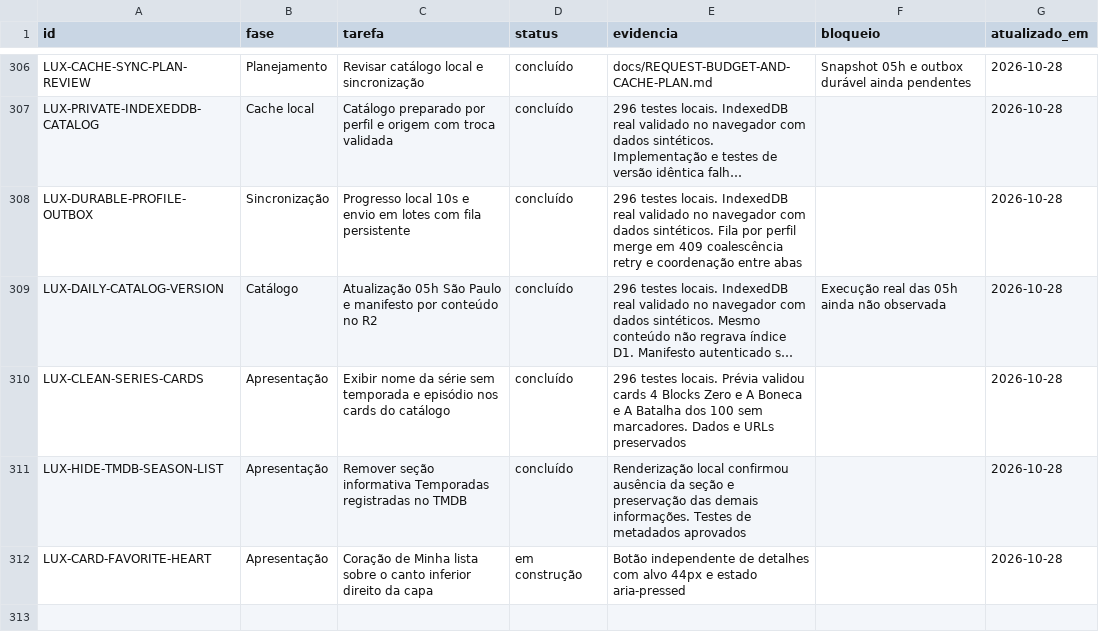
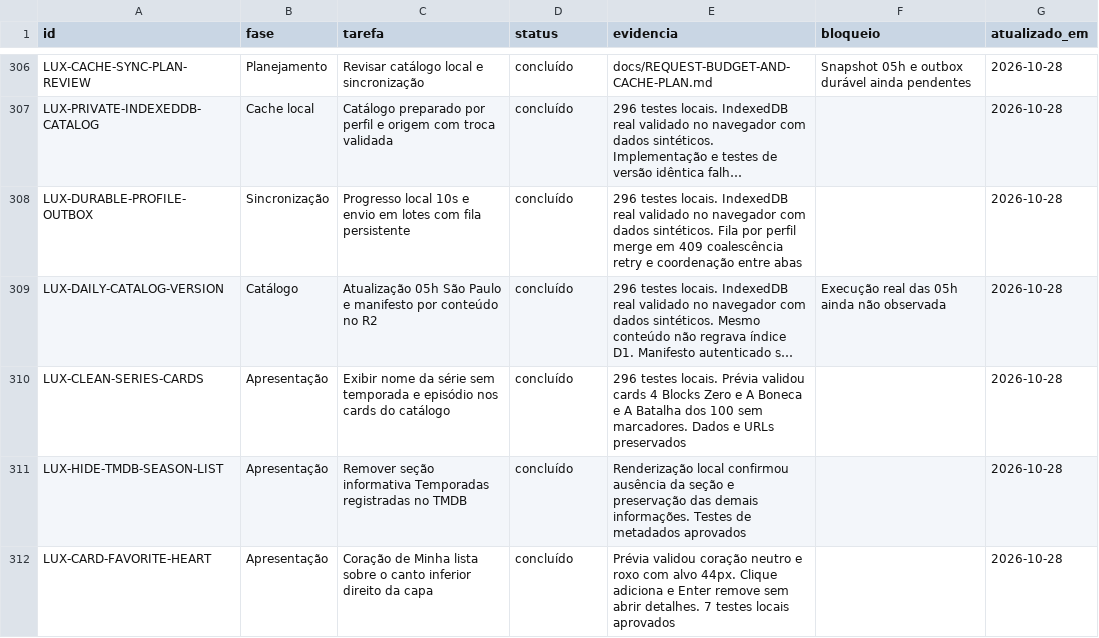
Before and after one commit to DevSouza208/LuxPlayerZero, a CSV file: docs/TAREFAS.csv, drawn as a sheet; only a part is shown, gaps mark what is left out; long unchanged cells end in ….

Commit message:
Record browser verification of favorite heart states

```diff
--- a/docs/TAREFAS.csv
+++ b/docs/TAREFAS.csv
@@ -311,2 +311,2 @@ LUX-CLEAN-SERIES-CARDS;Apresentação;Exibir nome da série sem temporada e epis
 LUX-HIDE-TMDB-SEASON-LIST;Apresentação;Remover seção informativa Temporadas registradas no TMDB;concluído;Renderização local confirmou ausência da seção e preservação das demais informações. Testes de metadados aprovados;;2026-10-28
-LUX-CARD-FAVORITE-HEART;Apresentação;Coração de Minha lista sobre o canto inferior direito da capa;em construção;Botão independente de detalhes com alvo 44px e estado aria-pressed;;2026-10-28
+LUX-CARD-FAVORITE-HEART;Apresentação;Coração de Minha lista sobre o canto inferior direito da capa;concluído;Prévia validou coração neutro e roxo com alvo 44px. Clique adiciona e Enter remove sem abrir detalhes. 7 testes locais aprovados;;2026-10-28
```
